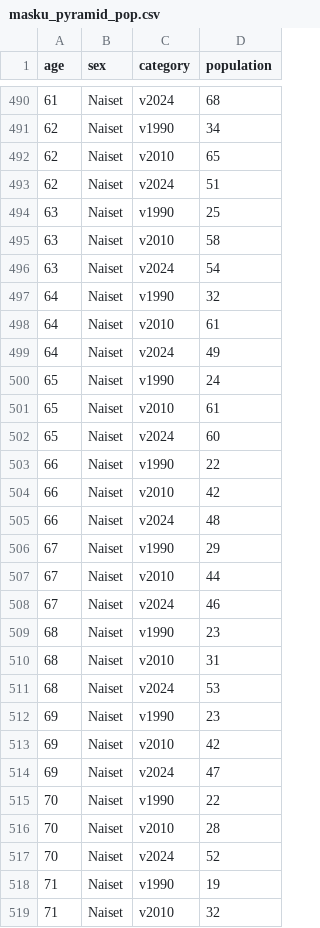
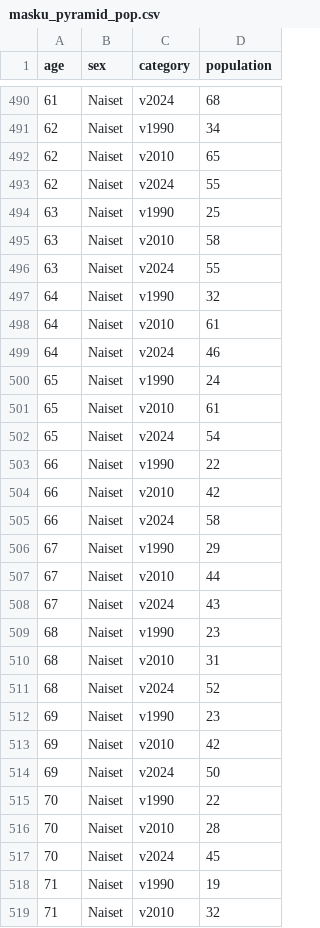
Before and after one commit to Kangasalakehitys/masku, a CSV file: data/masku_pyramid_pop.csv, drawn as a sheet; only a part is shown, gaps mark what is left out; the diff covers the shown part only.

```diff
--- a/data/masku_pyramid_pop.csv
+++ b/data/masku_pyramid_pop.csv
@@ -492,27 +492,27 @@
 62,"Naiset","v2010",65
-62,"Naiset","v2024",51
+62,"Naiset","v2024",55
 63,"Naiset","v1990",25
 63,"Naiset","v2010",58
-63,"Naiset","v2024",54
+63,"Naiset","v2024",55
 64,"Naiset","v1990",32
 64,"Naiset","v2010",61
-64,"Naiset","v2024",49
+64,"Naiset","v2024",46
 65,"Naiset","v1990",24
 65,"Naiset","v2010",61
-65,"Naiset","v2024",60
+65,"Naiset","v2024",54
 66,"Naiset","v1990",22
 66,"Naiset","v2010",42
-66,"Naiset","v2024",48
+66,"Naiset","v2024",58
 67,"Naiset","v1990",29
 67,"Naiset","v2010",44
-67,"Naiset","v2024",46
+67,"Naiset","v2024",43
 68,"Naiset","v1990",23
 68,"Naiset","v2010",31
-68,"Naiset","v2024",53
+68,"Naiset","v2024",52
 69,"Naiset","v1990",23
 69,"Naiset","v2010",42
-69,"Naiset","v2024",47
+69,"Naiset","v2024",50
 70,"Naiset","v1990",22
 70,"Naiset","v2010",28
-70,"Naiset","v2024",52
+70,"Naiset","v2024",45
 71,"Naiset","v1990",19
```
Also changed, not shown: 156 edited cells elsewhere in this file, data/masku_migr_betw_muni_map.csv, data/masku_migr_muni.csv, 27 other files.
